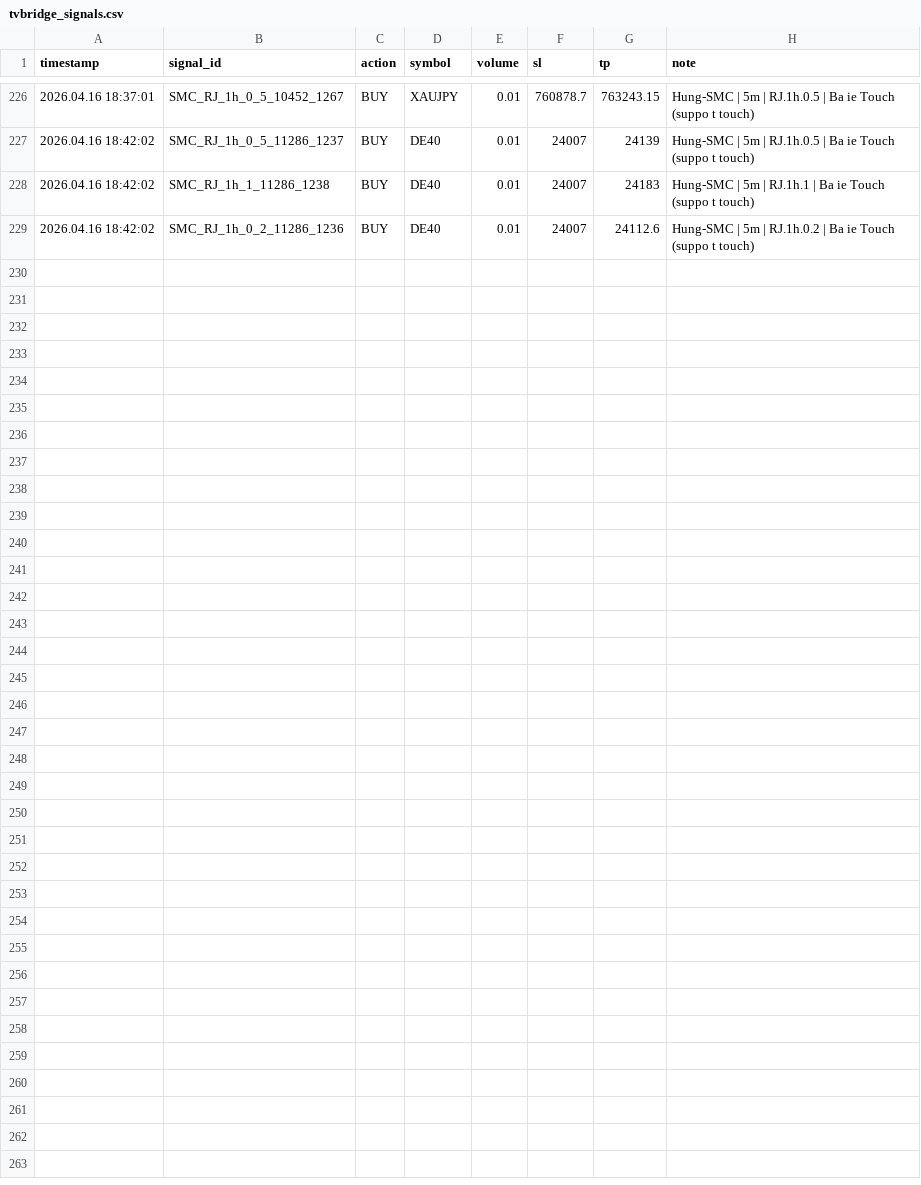
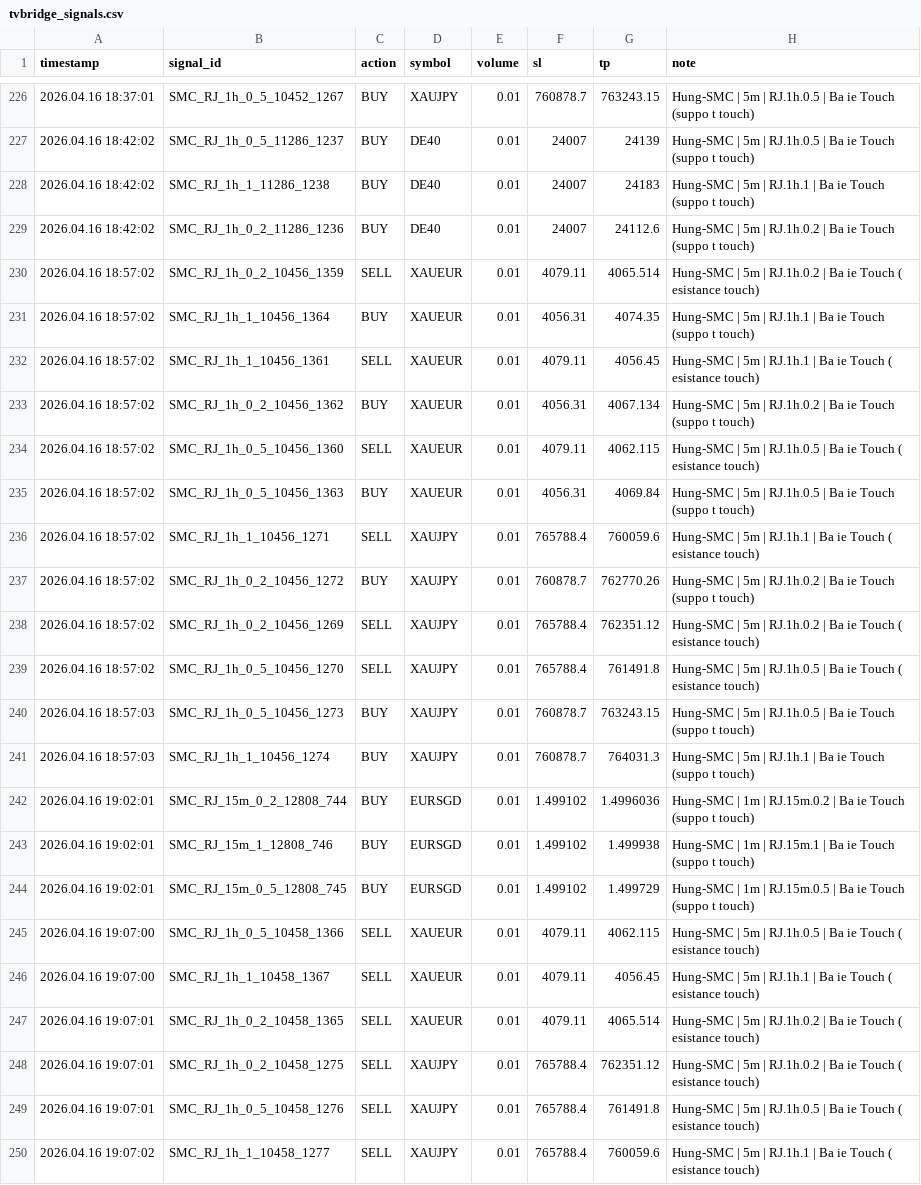
Before and after one commit to hunghoxuan/trading, a CSV file: scripts/tvbridge_signals.csv, drawn as a sheet; only a part is shown, gaps mark what is left out.

Commit message:
fix: optimize sync payload and respect symbol isolation in events

```diff
--- a/scripts/tvbridge_signals.csv
+++ b/scripts/tvbridge_signals.csv
@@ -229 +229,22 @@ timestamp;signal_id;action;symbol;volume;sl;tp;note
 2026.04.16 18:42:02;SMC_RJ_1h_0_2_11286_1236;BUY;DE40;0.01;24007;24112.6;Hung-SMC | 5m | RJ.1h.0.2 | Ba  ie  Touch (suppo t touch)
+2026.04.16 18:57:02;SMC_RJ_1h_0_2_10456_1359;SELL;XAUEUR;0.01;4079.11;4065.514;Hung-SMC | 5m | RJ.1h.0.2 | Ba  ie  Touch ( esistance touch)
+2026.04.16 18:57:02;SMC_RJ_1h_1_10456_1364;BUY;XAUEUR;0.01;4056.31;4074.35;Hung-SMC | 5m | RJ.1h.1 | Ba  ie  Touch (suppo t touch)
+2026.04.16 18:57:02;SMC_RJ_1h_1_10456_1361;SELL;XAUEUR;0.01;4079.11;4056.45;Hung-SMC | 5m | RJ.1h.1 | Ba  ie  Touch ( esistance touch)
+2026.04.16 18:57:02;SMC_RJ_1h_0_2_10456_1362;BUY;XAUEUR;0.01;4056.31;4067.134;Hung-SMC | 5m | RJ.1h.0.2 | Ba  ie  Touch (suppo t touch)
+2026.04.16 18:57:02;SMC_RJ_1h_0_5_10456_1360;SELL;XAUEUR;0.01;4079.11;4062.115;Hung-SMC | 5m | RJ.1h.0.5 | Ba  ie  Touch ( esistance touch)
+2026.04.16 18:57:02;SMC_RJ_1h_0_5_10456_1363;BUY;XAUEUR;0.01;4056.31;4069.84;Hung-SMC | 5m | RJ.1h.0.5 | Ba  ie  Touch (suppo t touch)
+2026.04.16 18:57:02;SMC_RJ_1h_1_10456_1271;SELL;XAUJPY;0.01;765788.4;760059.6;Hung-SMC | 5m | RJ.1h.1 | Ba  ie  Touch ( esistance touch)
+2026.04.16 18:57:02;SMC_RJ_1h_0_2_10456_1272;BUY;XAUJPY;0.01;760878.7;762770.26;Hung-SMC | 5m | RJ.1h.0.2 | Ba  ie  Touch (suppo t touch)
+2026.04.16 18:57:02;SMC_RJ_1h_0_2_10456_1269;SELL;XAUJPY;0.01;765788.4;762351.12;Hung-SMC | 5m | RJ.1h.0.2 | Ba  ie  Touch ( esistance touch)
+2026.04.16 18:57:02;SMC_RJ_1h_0_5_10456_1270;SELL;XAUJPY;0.01;765788.4;761491.8;Hung-SMC | 5m | RJ.1h.0.5 | Ba  ie  Touch ( esistance touch)
+2026.04.16 18:57:03;SMC_RJ_1h_0_5_10456_1273;BUY;XAUJPY;0.01;760878.7;763243.15;Hung-SMC | 5m | RJ.1h.0.5 | Ba  ie  Touch (suppo t touch)
+2026.04.16 18:57:03;SMC_RJ_1h_1_10456_1274;BUY;XAUJPY;0.01;760878.7;764031.3;Hung-SMC | 5m | RJ.1h.1 | Ba  ie  Touch (suppo t touch)
+2026.04.16 19:02:01;SMC_RJ_15m_0_2_12808_744;BUY;EURSGD;0.01;1.499102;1.4996036;Hung-SMC | 1m | RJ.15m.0.2 | Ba  ie  Touch (suppo t touch)
+2026.04.16 19:02:01;SMC_RJ_15m_1_12808_746;BUY;EURSGD;0.01;1.499102;1.499938;Hung-SMC | 1m | RJ.15m.1 | Ba  ie  Touch (suppo t touch)
+2026.04.16 19:02:01;SMC_RJ_15m_0_5_12808_745;BUY;EURSGD;0.01;1.499102;1.499729;Hung-SMC | 1m | RJ.15m.0.5 | Ba  ie  Touch (suppo t touch)
+2026.04.16 19:07:00;SMC_RJ_1h_0_5_10458_1366;SELL;XAUEUR;0.01;4079.11;4062.115;Hung-SMC | 5m | RJ.1h.0.5 | Ba  ie  Touch ( esistance touch)
+2026.04.16 19:07:00;SMC_RJ_1h_1_10458_1367;SELL;XAUEUR;0.01;4079.11;4056.45;Hung-SMC | 5m | RJ.1h.1 | Ba  ie  Touch ( esistance touch)
+2026.04.16 19:07:01;SMC_RJ_1h_0_2_10458_1365;SELL;XAUEUR;0.01;4079.11;4065.514;Hung-SMC | 5m | RJ.1h.0.2 | Ba  ie  Touch ( esistance touch)
+2026.04.16 19:07:01;SMC_RJ_1h_0_2_10458_1275;SELL;XAUJPY;0.01;765788.4;762351.12;Hung-SMC | 5m | RJ.1h.0.2 | Ba  ie  Touch ( esistance touch)
+2026.04.16 19:07:01;SMC_RJ_1h_0_5_10458_1276;SELL;XAUJPY;0.01;765788.4;761491.8;Hung-SMC | 5m | RJ.1h.0.5 | Ba  ie  Touch ( esistance touch)
+2026.04.16 19:07:02;SMC_RJ_1h_1_10458_1277;SELL;XAUJPY;0.01;765788.4;760059.6;Hung-SMC | 5m | RJ.1h.1 | Ba  ie  Touch ( esistance touch)
```
Also changed, not shown: 1 other file.
